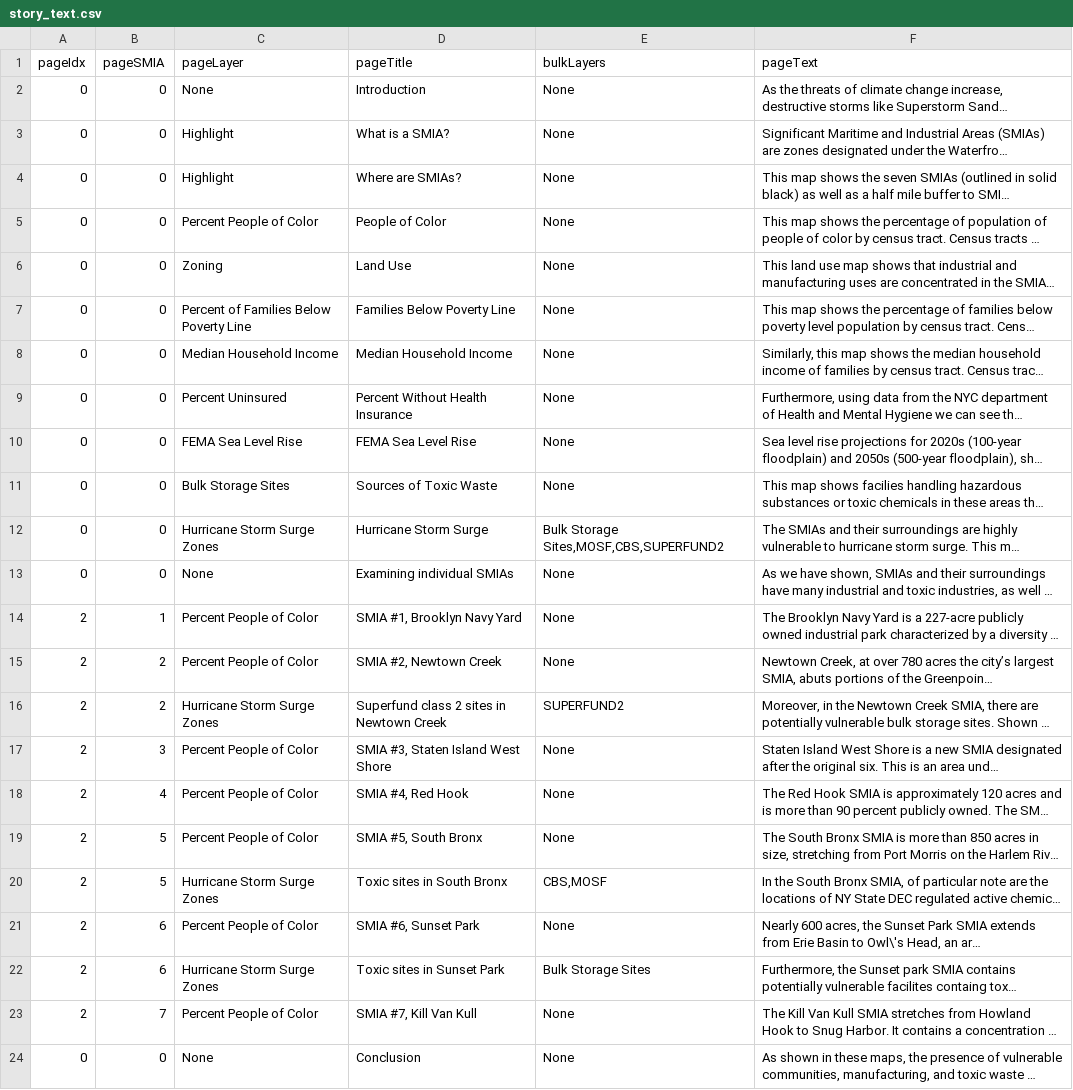
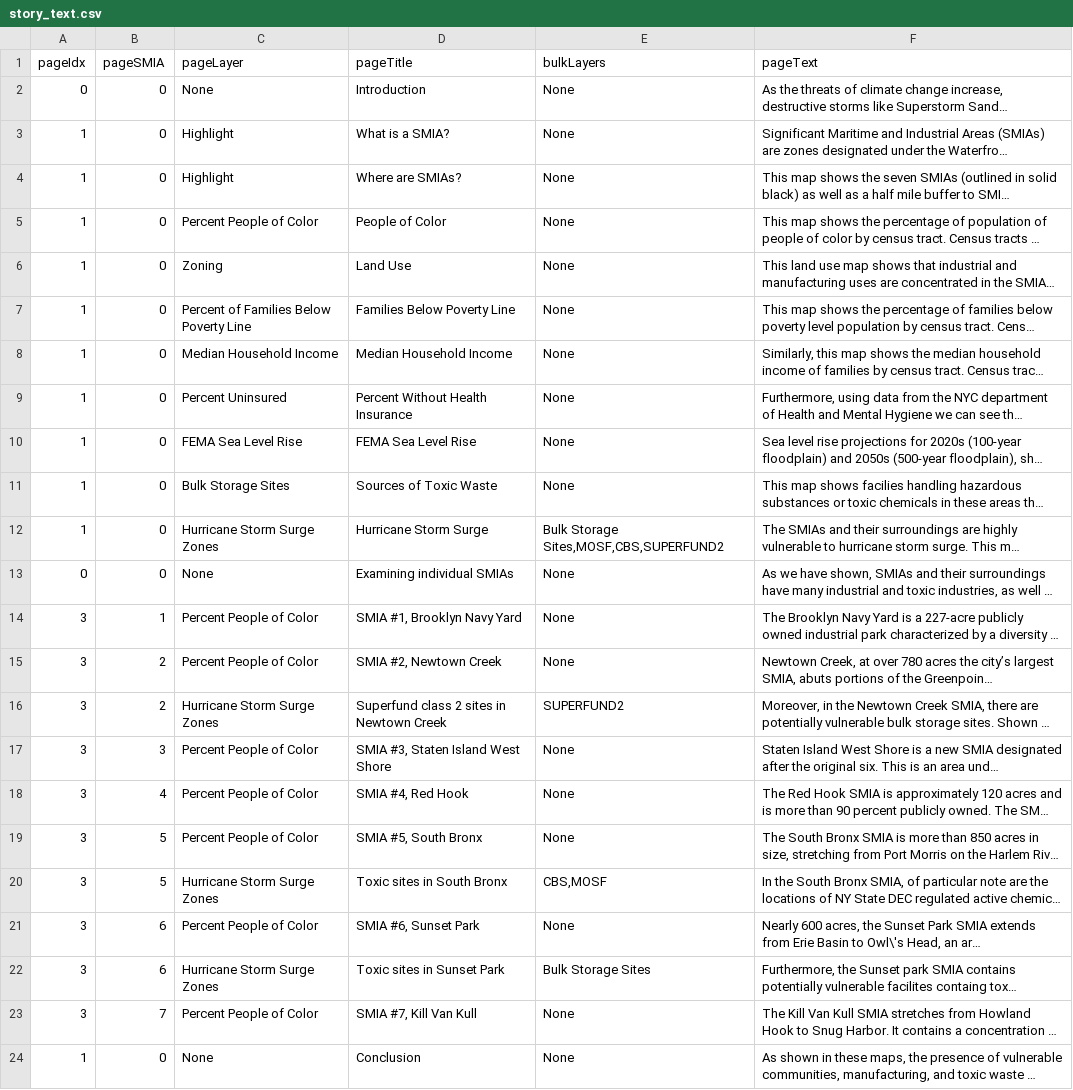
Before and after one commit to ScAAN/waterfrontmap, a CSV file: Processing/Text/story_text.csv, drawn as a sheet; long unchanged cells end in …; the diff names each change by its address in the sheet, - before the commit and + after, or states it on an @@ line.

Commit message:
story SMIA click bug

```diff
--- a/Processing/Text/story_text.csv
+++ b/Processing/Text/story_text.csv
-A3:A12 (pageIdx): 0
+A3:A12 (pageIdx): 1
-A14:A23 (pageIdx): 2
+A14:A23 (pageIdx): 3
-A24 (pageIdx): 0
+A24 (pageIdx): 1
```
Also changed, not shown: 2 other files.
